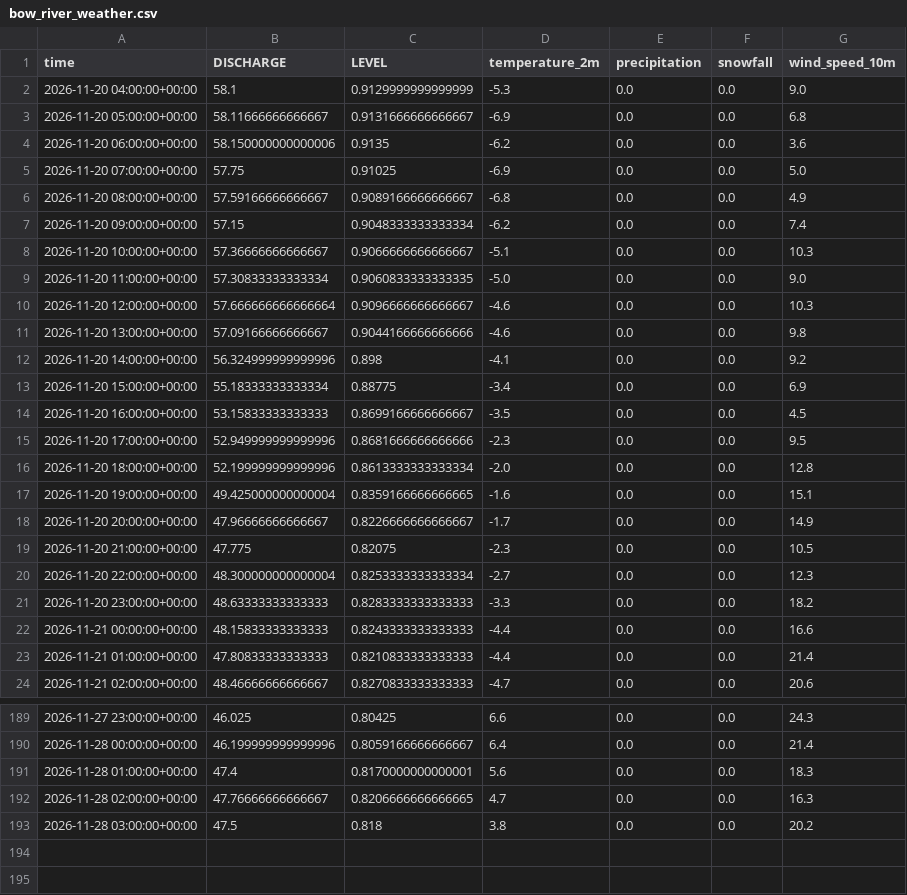
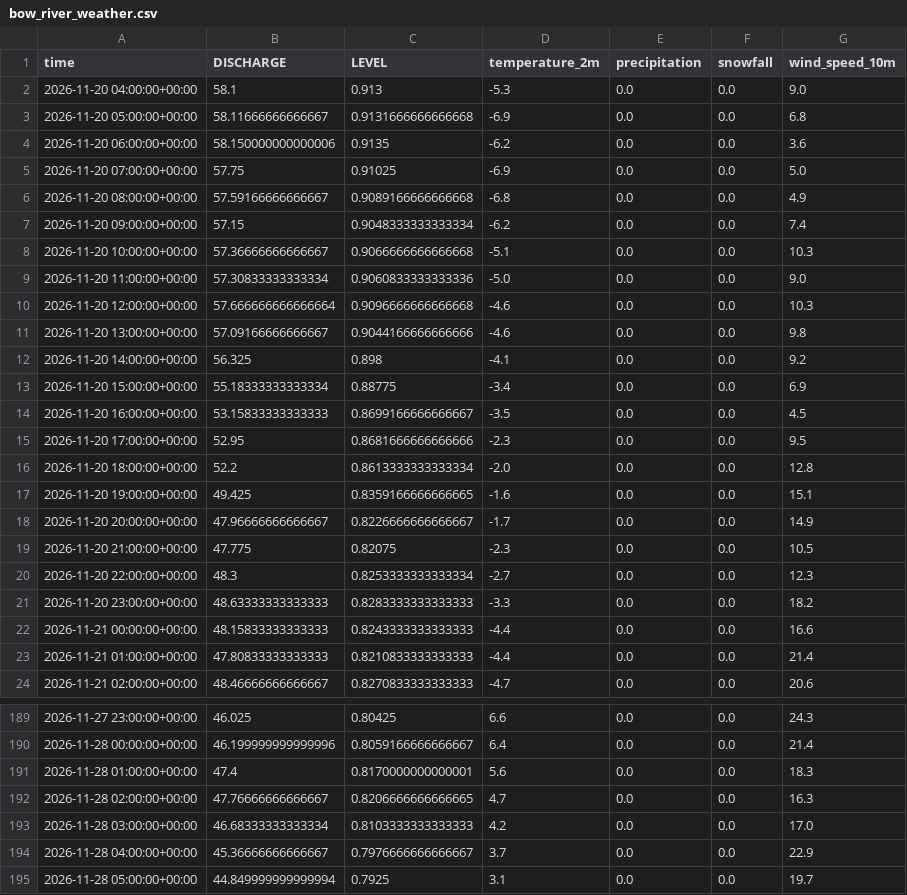
Before and after one commit to AlonaSkr/bow-river-flow-weather, a CSV file: data/bow_river_weather.csv, drawn as a sheet; only a part is shown, gaps mark what is left out; the diff covers the shown part only.

```diff
--- a/data/bow_river_weather.csv
+++ b/data/bow_river_weather.csv
@@ -1,21 +1,21 @@
 time,DISCHARGE,LEVEL,temperature_2m,precipitation,snowfall,wind_speed_10m
-2026-11-20 04:00:00+00:00,58.1,0.9129999999999999,-5.3,0.0,0.0,9.0
-2026-11-20 05:00:00+00:00,58.11666666666667,0.9131666666666667,-6.9,0.0,0.0,6.8
+2026-11-20 04:00:00+00:00,58.1,0.913,-5.3,0.0,0.0,9.0
+2026-11-20 05:00:00+00:00,58.11666666666667,0.9131666666666668,-6.9,0.0,0.0,6.8
 2026-11-20 06:00:00+00:00,58.150000000000006,0.9135,-6.2,0.0,0.0,3.6
 2026-11-20 07:00:00+00:00,57.75,0.91025,-6.9,0.0,0.0,5.0
-2026-11-20 08:00:00+00:00,57.59166666666667,0.9089166666666667,-6.8,0.0,0.0,4.9
+2026-11-20 08:00:00+00:00,57.59166666666667,0.9089166666666668,-6.8,0.0,0.0,4.9
 2026-11-20 09:00:00+00:00,57.15,0.9048333333333334,-6.2,0.0,0.0,7.4
-2026-11-20 10:00:00+00:00,57.36666666666667,0.9066666666666667,-5.1,0.0,0.0,10.3
-2026-11-20 11:00:00+00:00,57.30833333333334,0.9060833333333335,-5.0,0.0,0.0,9.0
-2026-11-20 12:00:00+00:00,57.666666666666664,0.9096666666666667,-4.6,0.0,0.0,10.3
+2026-11-20 10:00:00+00:00,57.36666666666667,0.9066666666666668,-5.1,0.0,0.0,10.3
+2026-11-20 11:00:00+00:00,57.30833333333334,0.9060833333333336,-5.0,0.0,0.0,9.0
+2026-11-20 12:00:00+00:00,57.666666666666664,0.9096666666666668,-4.6,0.0,0.0,10.3
 2026-11-20 13:00:00+00:00,57.09166666666667,0.9044166666666666,-4.6,0.0,0.0,9.8
-2026-11-20 14:00:00+00:00,56.324999999999996,0.898,-4.1,0.0,0.0,9.2
+2026-11-20 14:00:00+00:00,56.325,0.898,-4.1,0.0,0.0,9.2
 2026-11-20 15:00:00+00:00,55.18333333333334,0.88775,-3.4,0.0,0.0,6.9
 2026-11-20 16:00:00+00:00,53.15833333333333,0.8699166666666667,-3.5,0.0,0.0,4.5
-2026-11-20 17:00:00+00:00,52.949999999999996,0.8681666666666666,-2.3,0.0,0.0,9.5
-2026-11-20 18:00:00+00:00,52.199999999999996,0.8613333333333334,-2.0,0.0,0.0,12.8
-2026-11-20 19:00:00+00:00,49.425000000000004,0.8359166666666665,-1.6,0.0,0.0,15.1
+2026-11-20 17:00:00+00:00,52.95,0.8681666666666666,-2.3,0.0,0.0,9.5
+2026-11-20 18:00:00+00:00,52.2,0.8613333333333334,-2.0,0.0,0.0,12.8
+2026-11-20 19:00:00+00:00,49.425,0.8359166666666665,-1.6,0.0,0.0,15.1
 2026-11-20 20:00:00+00:00,47.96666666666667,0.8226666666666667,-1.7,0.0,0.0,14.9
 2026-11-20 21:00:00+00:00,47.775,0.82075,-2.3,0.0,0.0,10.5
-2026-11-20 22:00:00+00:00,48.300000000000004,0.8253333333333334,-2.7,0.0,0.0,12.3
+2026-11-20 22:00:00+00:00,48.3,0.8253333333333334,-2.7,0.0,0.0,12.3
 2026-11-20 23:00:00+00:00,48.63333333333333,0.8283333333333333,-3.3,0.0,0.0,18.2
@@ -192,2 +192,4 @@ time,DISCHARGE,LEVEL,temperature_2m,precipitation,snowfall,wind_speed_10m
 2026-11-28 02:00:00+00:00,47.76666666666667,0.8206666666666665,4.7,0.0,0.0,16.3
-2026-11-28 03:00:00+00:00,47.5,0.818,3.8,0.0,0.0,20.2
+2026-11-28 03:00:00+00:00,46.68333333333334,0.8103333333333333,4.2,0.0,0.0,17.0
+2026-11-28 04:00:00+00:00,45.36666666666667,0.7976666666666667,3.7,0.0,0.0,22.9
+2026-11-28 05:00:00+00:00,44.849999999999994,0.7925,3.1,0.0,0.0,19.7
```
Also changed, not shown: 3 edited cells elsewhere in this file, 1 other file.
